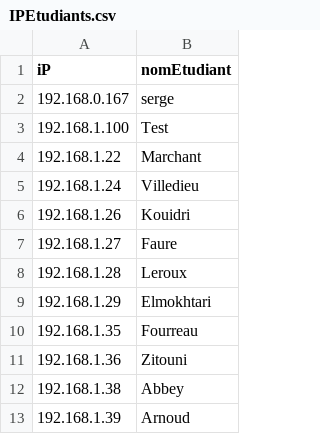
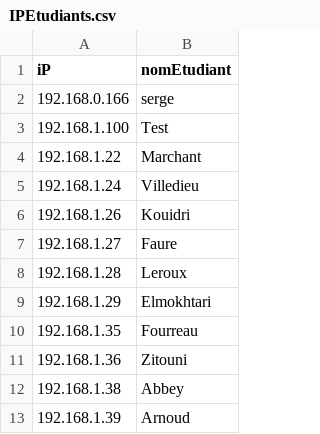
Before and after one commit to SD-CIEL/AdminSysControle, a CSV file: IPEtudiants.csv, drawn as a sheet.

```diff
--- a/IPEtudiants.csv
+++ b/IPEtudiants.csv
@@ -1,3 +1,3 @@
 iP,nomEtudiant
-192.168.0.167,serge
+192.168.0.166,serge
 192.168.1.100,Test
```
Also changed, not shown: 3 other files.
